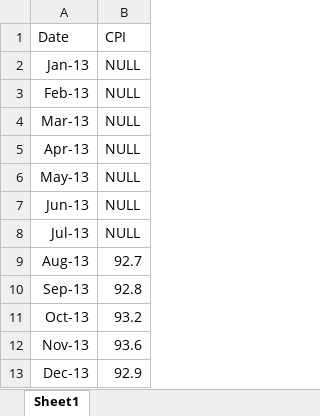
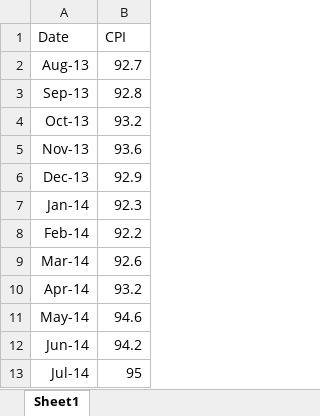
Before and after one commit to danee593/Vegetables-Prices-Analysis-in-Kathmandu-Valley, an Excel workbook: data_sources/Nepal CPI Trading Economics.xlsx, sheet Sheet1, drawn as a sheet; only a part is shown; the shorter side is filled out with more unchanged rows; values as stored, in another font and other column widths than the file's, no borders; the diff names each change by its address in the sheet, - before the commit and + after, or states it on an @@ line.

```diff
--- a/data_sources/Nepal CPI Trading Economics.xlsx (sheet Sheet1)
+++ b/data_sources/Nepal CPI Trading Economics.xlsx (sheet Sheet1)
-row 2: Jan-13 | NULL
-row 3: Feb-13 | NULL
-row 4: Mar-13 | NULL
-row 5: Apr-13 | NULL
-row 6: May-13 | NULL
-row 7: Jun-13 | NULL
-row 8: Jul-13 | NULL
```
Also changed, not shown: 1 other file.
